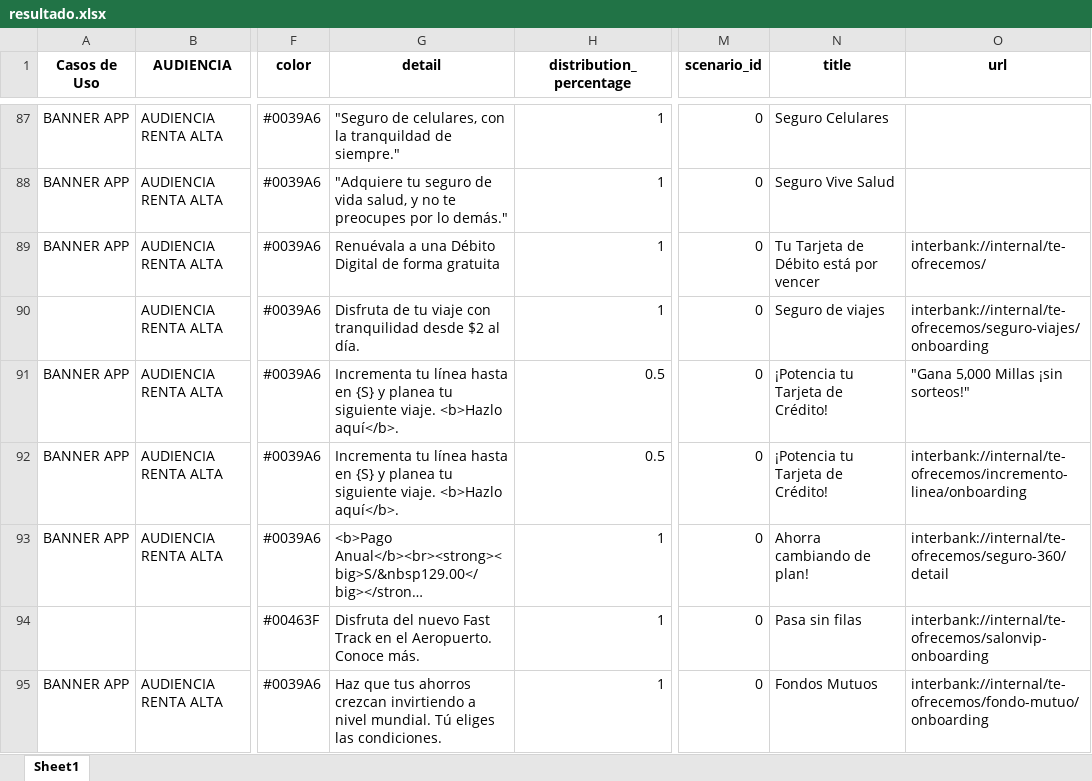
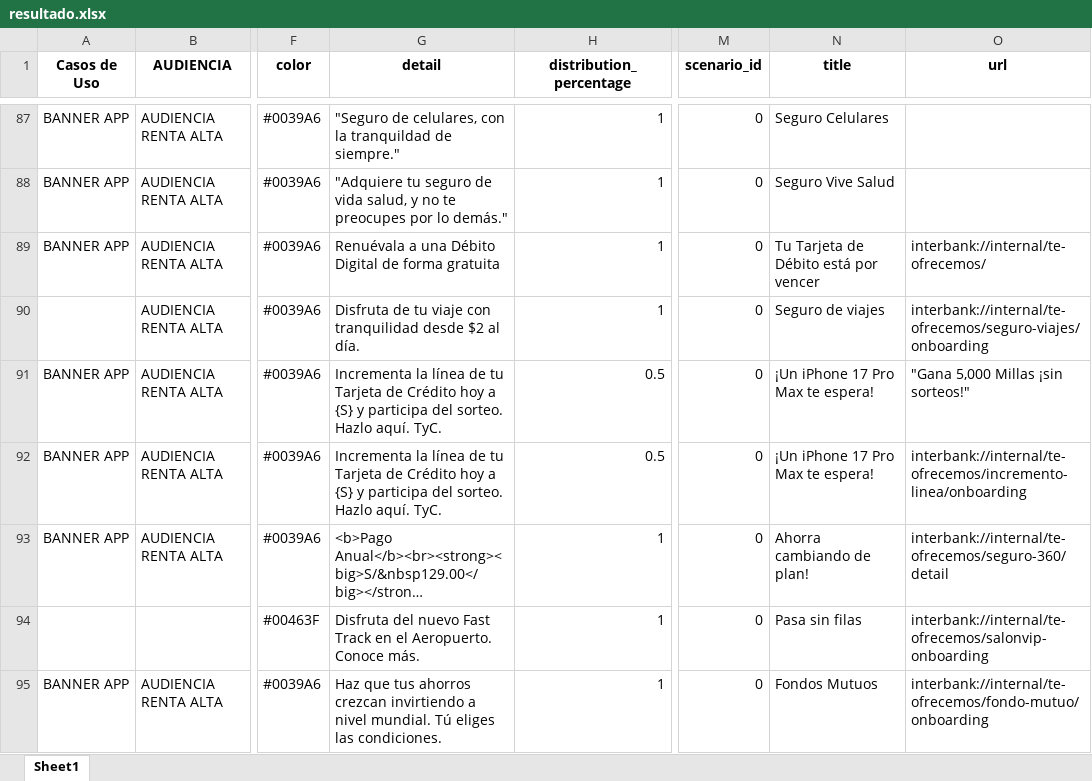
Before and after one commit to stephanylezameta/templates-editor-ux, an Excel workbook: data/resultado.xlsx, sheet Sheet1, drawn as a sheet; only a part is shown, gaps mark what is left out; long unchanged cells end in …; values as stored, in another font and other column widths than the file's, no borders; the diff covers the shown part only; the diff names each change by its address in the sheet, - before the commit and + after, or states it on an @@ line.

```diff
--- a/data/resultado.xlsx (sheet Sheet1)
+++ b/data/resultado.xlsx (sheet Sheet1)
-G91:G92 (detail): Incrementa tu línea hasta en {S} y planea tu siguiente viaje. <b>Hazlo aquí</b>.
+G91:G92 (detail): Incrementa la línea de tu Tarjeta de Crédito hoy a {S} y participa del sorteo. Hazlo aquí. TyC.
-N91:N92 (title): ¡Potencia tu Tarjeta de Crédito!
+N91:N92 (title): ¡Un iPhone 17 Pro Max te espera!
```
Also changed, not shown: 75 edited cells elsewhere in this sheet.
